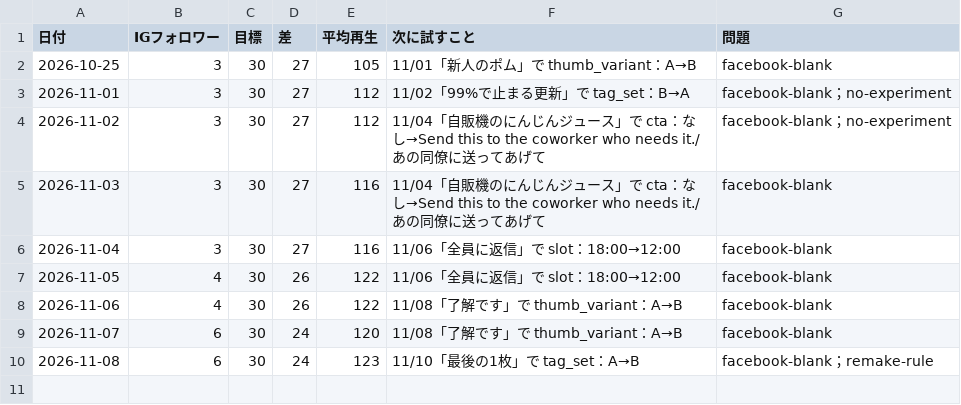
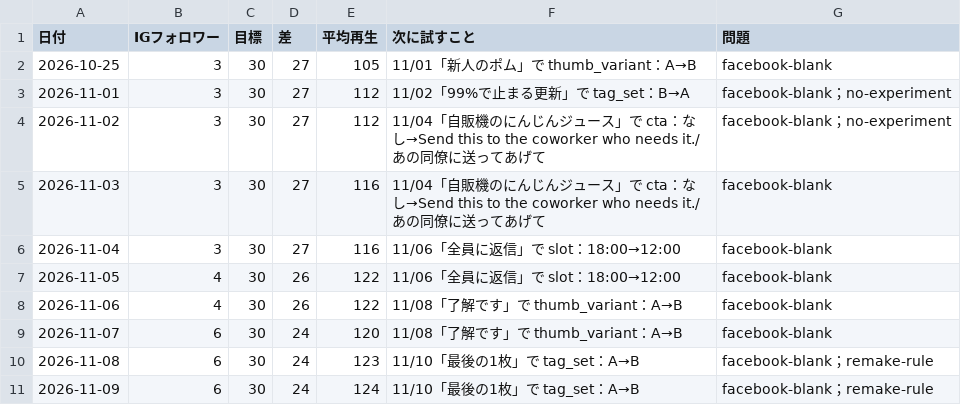
Before and after one commit to ibato-byte/renjill-auto, a CSV file: content/daily_log.csv, drawn as a sheet; the diff names each change by its address in the sheet, - before the commit and + after, or states it on an @@ line.

```diff
--- a/content/daily_log.csv
+++ b/content/daily_log.csv
+row 11: 2026-11-09 | 6 | 30 | 24 | 124 | 11/10「最後の1枚」で tag_set：A→B | facebook-blank；remake-rule
```
Also changed, not shown: content/experiments.csv, 2 other files.
